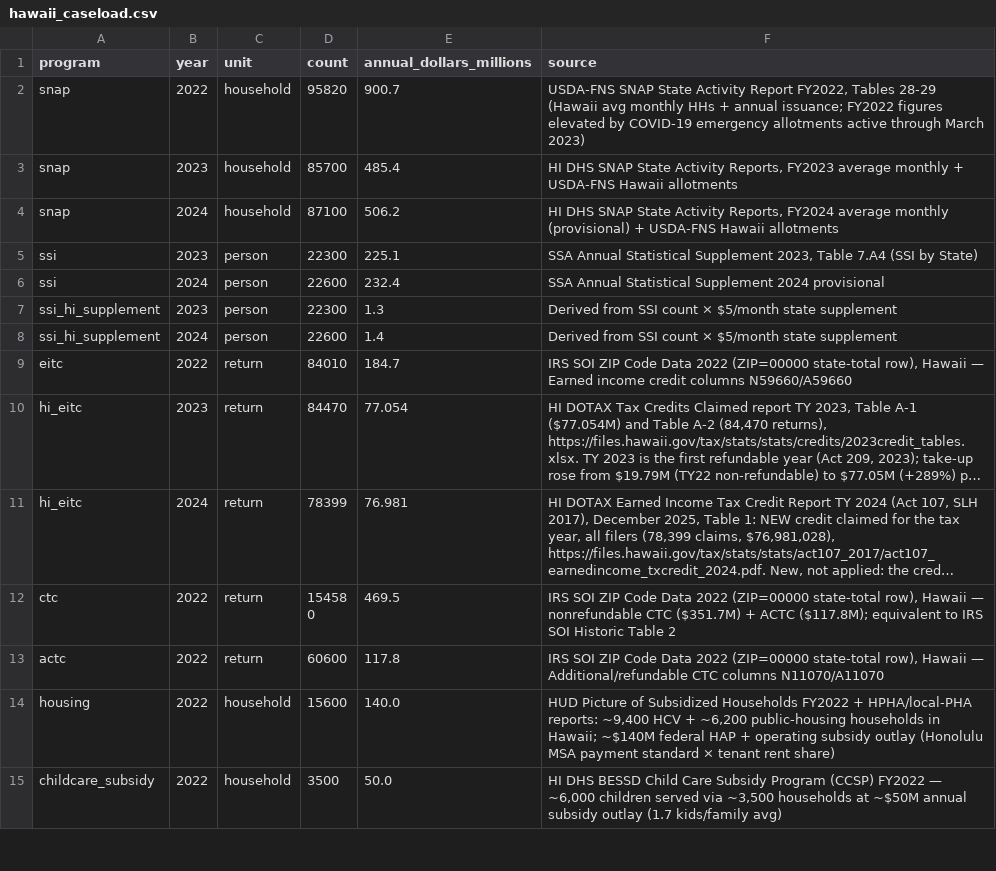
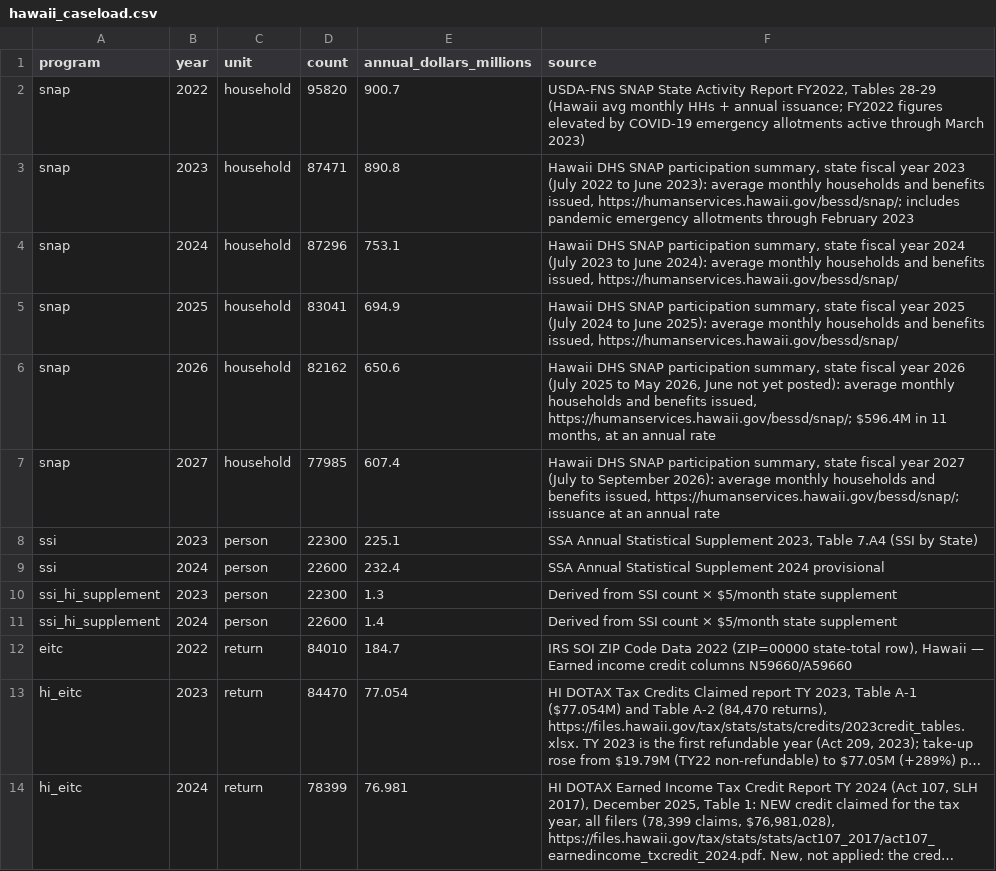
Before and after one commit to Hawaii-Appleseed/Census-Forecaster, a CSV file: packages/tax_modeler/src/tax_modeler/data/admin_caseload/hawaii_caseload.csv, drawn as a sheet; only a part is shown; the shorter side is filled out with more unchanged rows; long unchanged cells end in ….

```diff
--- a/packages/tax_modeler/src/tax_modeler/data/admin_caseload/hawaii_caseload.csv
+++ b/packages/tax_modeler/src/tax_modeler/data/admin_caseload/hawaii_caseload.csv
@@ -2,4 +2,7 @@ program,year,unit,count,annual_dollars_millions,source
 snap,2022,household,95820,900.7,"USDA-FNS SNAP State Activity Report FY2022, Tables 28-29 (Hawaii avg monthly HHs + annual issuance; FY2022 figures elevated by COVID-19 emergency allotments active through March 2023)"
-snap,2023,household,85700,485.4,"HI DHS SNAP State Activity Reports, FY2023 average monthly + USDA-FNS Hawaii allotments"
-snap,2024,household,87100,506.2,"HI DHS SNAP State Activity Reports, FY2024 average monthly (provisional) + USDA-FNS Hawaii allotments"
+snap,2023,household,87471,890.8,"Hawaii DHS SNAP participation summary, state fiscal year 2023 (July 2022 to June 2023): average monthly households and benefits issued, https://humanservices.hawaii.gov/bessd/snap/; includes pandemic emergency allotments through February 2023"
+snap,2024,household,87296,753.1,"Hawaii DHS SNAP participation summary, state fiscal year 2024 (July 2023 to June 2024): average monthly households and benefits issued, https://humanservices.hawaii.gov/bessd/snap/"
+snap,2025,household,83041,694.9,"Hawaii DHS SNAP participation summary, state fiscal year 2025 (July 2024 to June 2025): average monthly households and benefits issued, https://humanservices.hawaii.gov/bessd/snap/"
+snap,2026,household,82162,650.6,"Hawaii DHS SNAP participation summary, state fiscal year 2026 (July 2025 to May 2026, June not yet posted): average monthly households and benefits issued, https://humanservices.hawaii.gov/bessd/snap/; $596.4M in 11 months, at an annual rate"
+snap,2027,household,77985,607.4,"Hawaii DHS SNAP participation summary, state fiscal year 2027 (July to September 2026): average monthly households and benefits issued, https://humanservices.hawaii.gov/bessd/snap/; issuance at an annual rate"
 ssi,2023,person,22300,225.1,"SSA Annual Statistical Supplement 2023, Table 7.A4 (SSI by State)"
```
Also changed, not shown: 13 other files.
